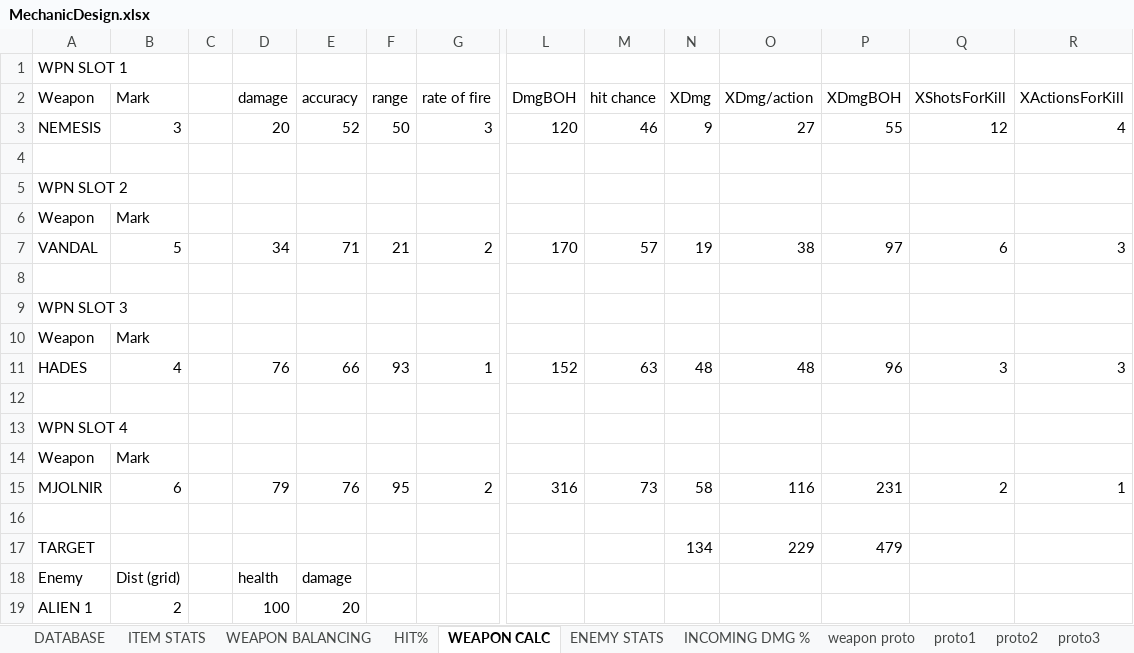
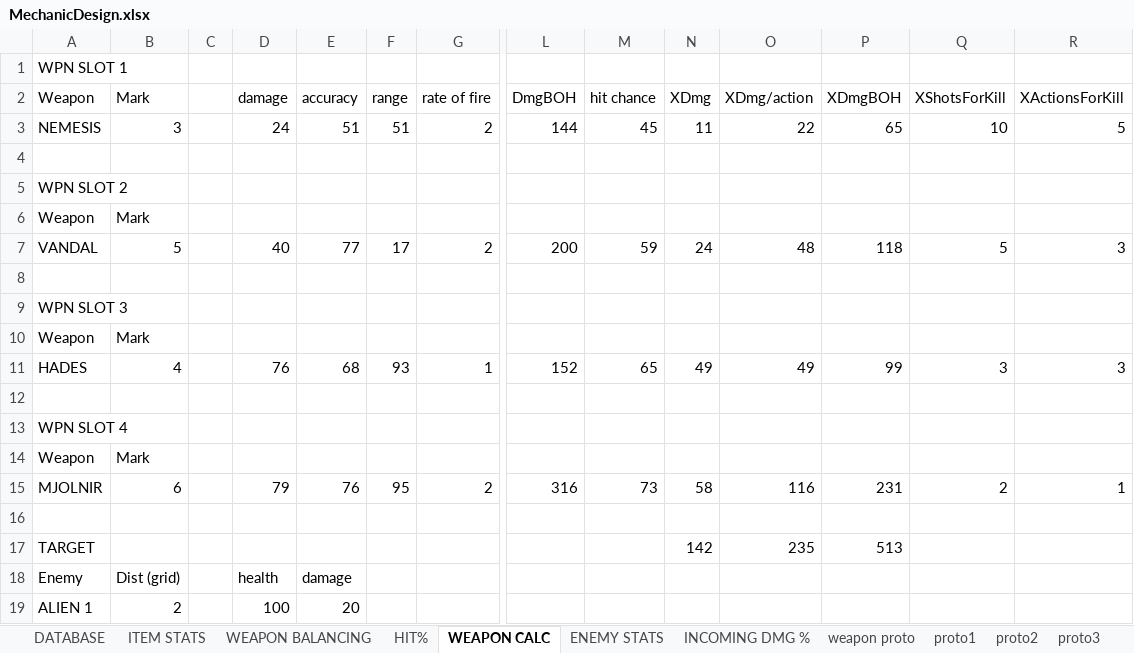
Before and after one commit to HuvaaKoodia/SpringProject_2014, an Excel workbook: Design/MechanicDesign.xlsx, sheet WEAPON CALC, drawn as a sheet; only a part is shown, gaps mark what is left out; values as stored, in another font and other column widths than the file's, no borders; charts and pictures and conditional formats not drawn; the diff names each change by its address in the sheet, - before the commit and + after, or states it on an @@ line.

```diff
--- a/Design/MechanicDesign.xlsx (sheet WEAPON CALC)
+++ b/Design/MechanicDesign.xlsx (sheet WEAPON CALC)
-D3 (damage): 20
+D3 (damage): 24
-E3 (accuracy): 52
+E3 (accuracy): 51
-F3 (range): 50
+F3 (range): 51
-G3 (rate of fire): 3
+G3 (rate of fire): 2
-L3 (DmgBOH): 120
+L3 (DmgBOH): 144
-M3 (hit chance): 46
+M3 (hit chance): 45
-N3 (XDmg): 9
+N3 (XDmg): 11
-O3 (XDmg/action): 27
+O3 (XDmg/action): 22
-P3 (XDmgBOH): 55
+P3 (XDmgBOH): 65
-Q3 (XShotsForKill): 12
+Q3 (XShotsForKill): 10
-R3 (XActionsForKill): 4
+R3 (XActionsForKill): 5
-D7 (damage): 34
+D7 (damage): 40
-E7 (accuracy): 71
+E7 (accuracy): 77
-F7 (range): 21
+F7 (range): 17
-L7 (DmgBOH): 170
+L7 (DmgBOH): 200
-M7 (hit chance): 57
+M7 (hit chance): 59
-N7 (XDmg): 19
+N7 (XDmg): 24
-O7 (XDmg/action): 38
+O7 (XDmg/action): 48
-P7 (XDmgBOH): 97
+P7 (XDmgBOH): 118
-Q7 (XShotsForKill): 6
+Q7 (XShotsForKill): 5
-E11 (accuracy): 66
+E11 (accuracy): 68
-M11 (hit chance): 63
+M11 (hit chance): 65
-N11 (XDmg): 48
+N11 (XDmg): 49
-O11 (XDmg/action): 48
+O11 (XDmg/action): 49
-P11 (XDmgBOH): 96
+P11 (XDmgBOH): 99
-N17 (XDmg): 134
+N17 (XDmg): 142
-O17 (XDmg/action): 229
+O17 (XDmg/action): 235
-P17 (XDmgBOH): 479
+P17 (XDmgBOH): 513
```
Also changed, not shown: sheet WEAPON BALANCING, sheet ITEM STATS, sheet DATABASE, sheet HIT%, sheet ENEMY STATS, other sheet tabs, formulas that keep their value, charts or pictures, 1 other file.
